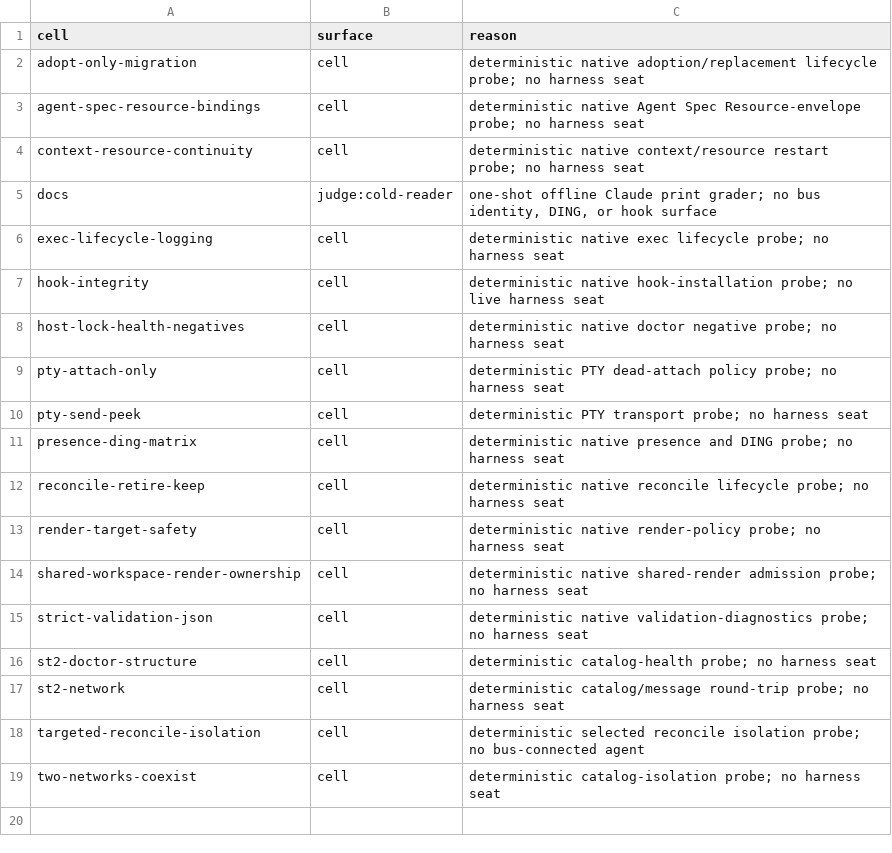
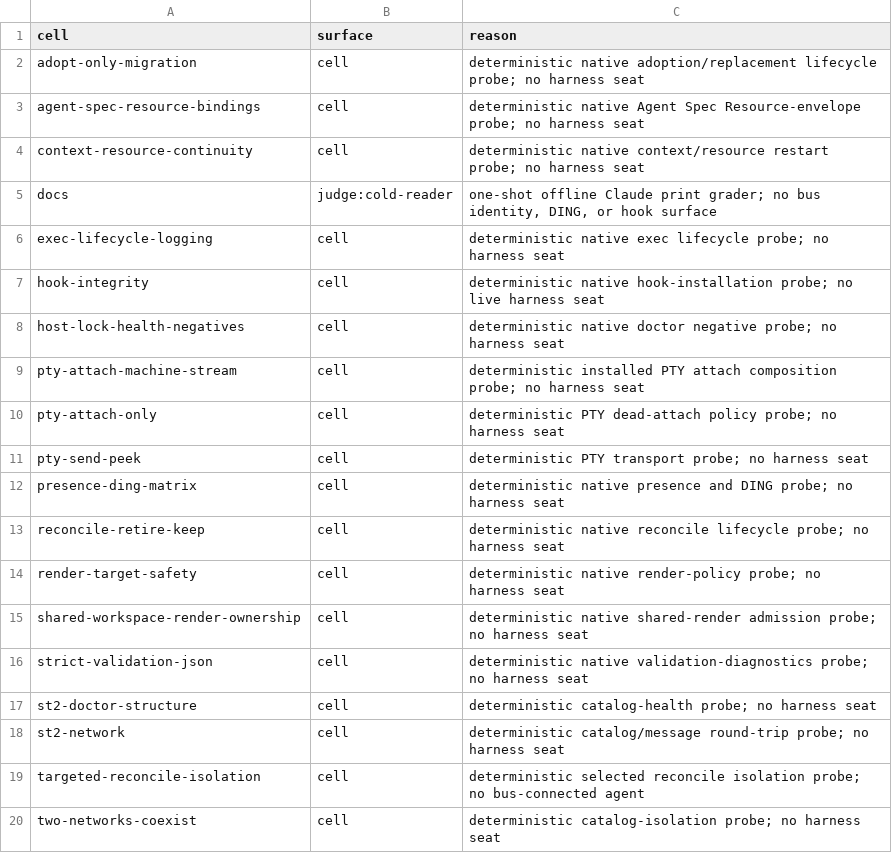
Before and after one commit to compoundingtech/evals, a TSV file: evidence/harness-exclusions.tsv, drawn as a sheet.

Commit message:
eval: cover packaged pty attach stream
agent-session-id: ed878dac-3735-4276-b3e0-ea1b1cd65291
agent-tool: Codex CLI
agent-tool-version: 0.145.0
agent-model: unknown
agent-runtime-profile: /nix/store/mnx8agbdq3wiyb6vz63lhgscgazkrn98-coding-agent-runtime-profile/share/coding-agents/profile.json
agent-skills-manifest: /nix/store/5r69m9k2llmri3na81518zx0a7y0d3cn-agent-skills-corpus/share/agent-skills/manifest.json
tooling-profile: dotfiles@0fb7e03

```diff
--- a/evidence/harness-exclusions.tsv
+++ b/evidence/harness-exclusions.tsv
@@ -8,2 +8,3 @@ hook-integrity	cell	deterministic native hook-installation probe; no live harnes
 host-lock-health-negatives	cell	deterministic native doctor negative probe; no harness seat
+pty-attach-machine-stream	cell	deterministic installed PTY attach composition probe; no harness seat
 pty-attach-only	cell	deterministic PTY dead-attach policy probe; no harness seat
```
Also changed, not shown: 8 other files.
